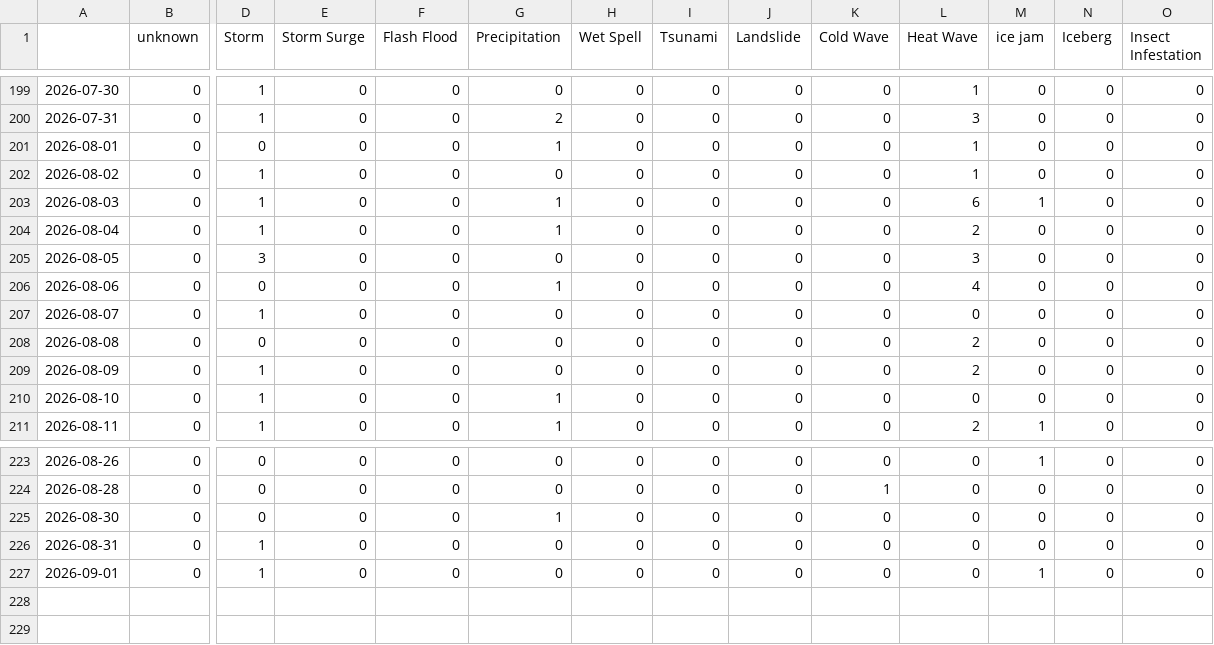
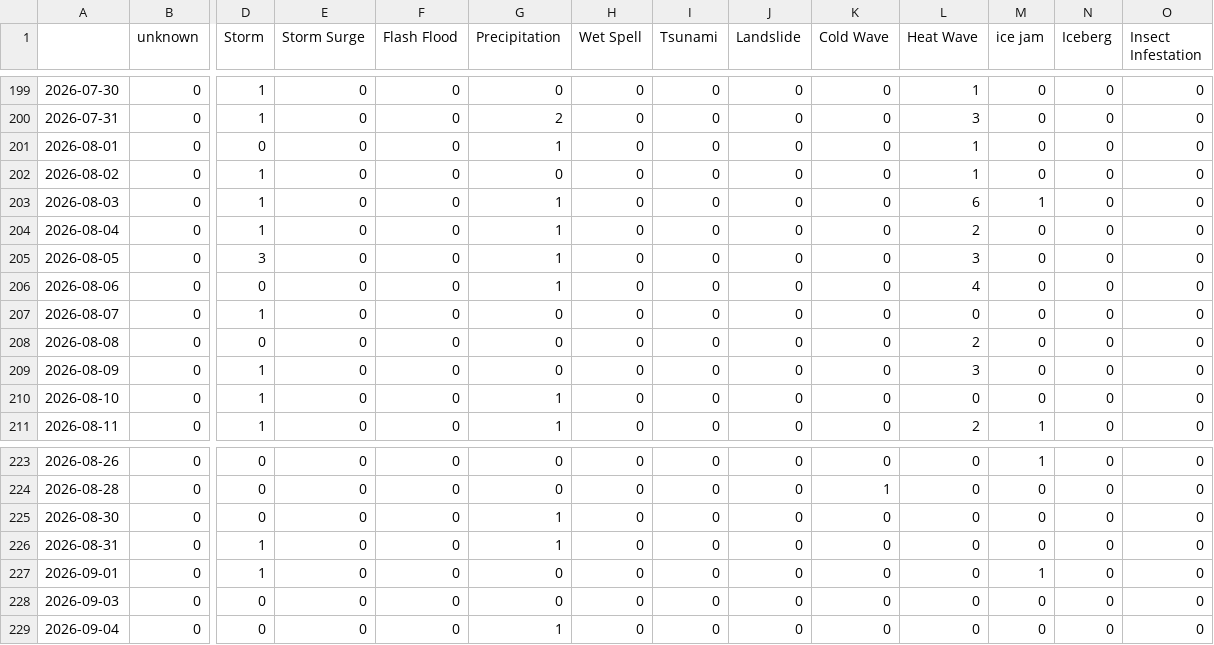
Before and after one commit to hannak555-news/polishExtremes, a CSV file: csv/extremes_date.csv, drawn as a sheet; only a part is shown, gaps mark what is left out; rows hold the shown columns only; the diff names each change by its address in the sheet, - before the commit and + after, or states it on an @@ line.

```diff
--- a/csv/extremes_date.csv
+++ b/csv/extremes_date.csv
-G205 (Precipitation): 0
+G205 (Precipitation): 1
-L209 (Heat Wave): 2
+L209 (Heat Wave): 3
-G226 (Precipitation): 0
+G226 (Precipitation): 1
+row 228: 2026-09-03 | 0 | 0 | 0 | 0 | 0 | 0 | 0 | 0 | 0 | 0 | 0 | 0 | 0
+row 229: 2026-09-04 | 0 | 0 | 0 | 0 | 1 | 0 | 0 | 0 | 0 | 0 | 0 | 0 | 0
```
Also changed, not shown: csv/feeds_date.csv, 5 other files.
